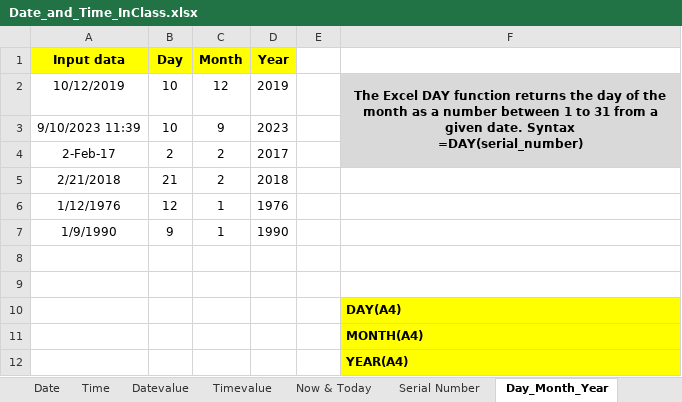
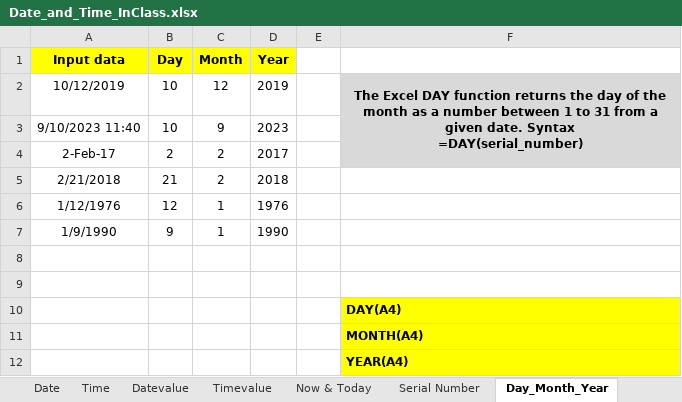
Before and after one commit to MikkoDT/MexEE402_ExcelExcercises, an Excel workbook: Date_time_functions/Date_and_Time_InClass.xlsx, sheet Day_Month_Year, drawn as a sheet; values as stored, in another font and other column widths than the file's, no borders; the diff names each change by its address in the sheet, - before the commit and + after, or states it on an @@ line.

```diff
--- a/Date_time_functions/Date_and_Time_InClass.xlsx (sheet Day_Month_Year)
+++ b/Date_time_functions/Date_and_Time_InClass.xlsx (sheet Day_Month_Year)
-A3 (Input data): 9/10/2023 11:39
+A3 (Input data): 9/10/2023 11:40
```
Also changed, not shown: sheet Date, sheet Now & Today.
